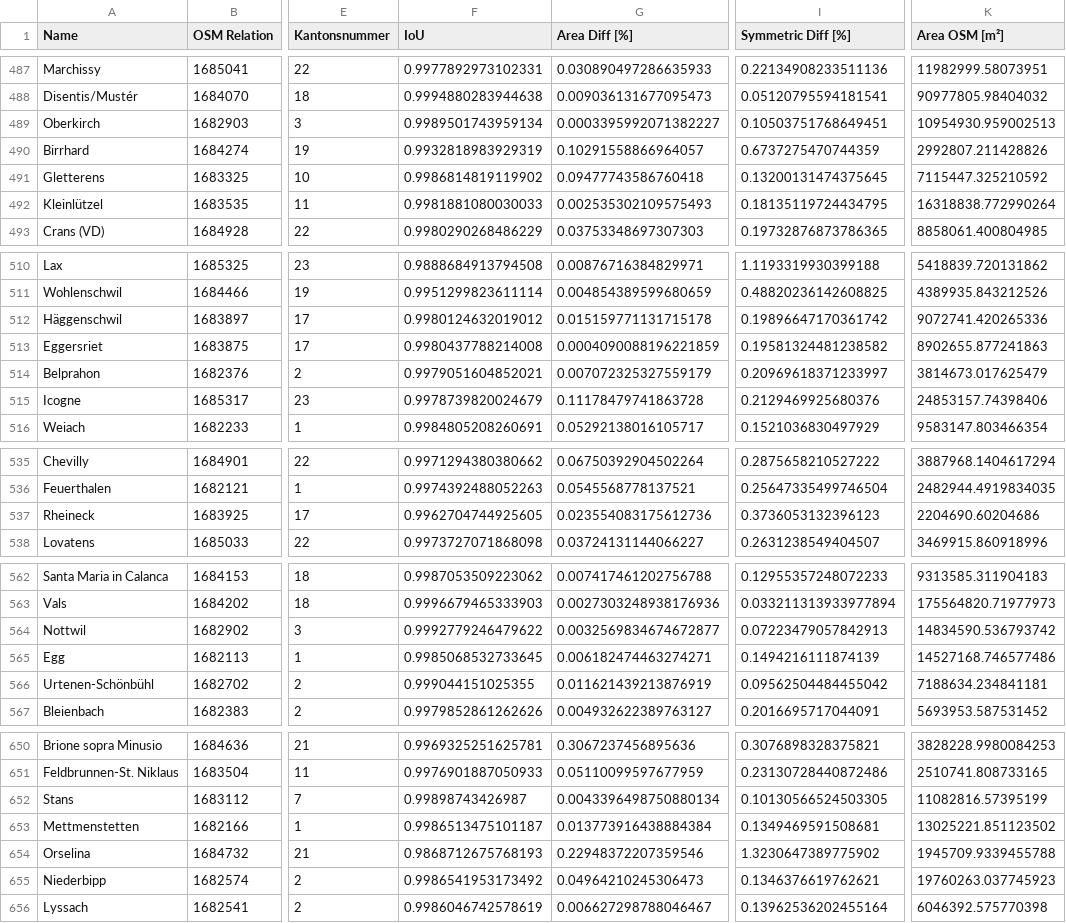
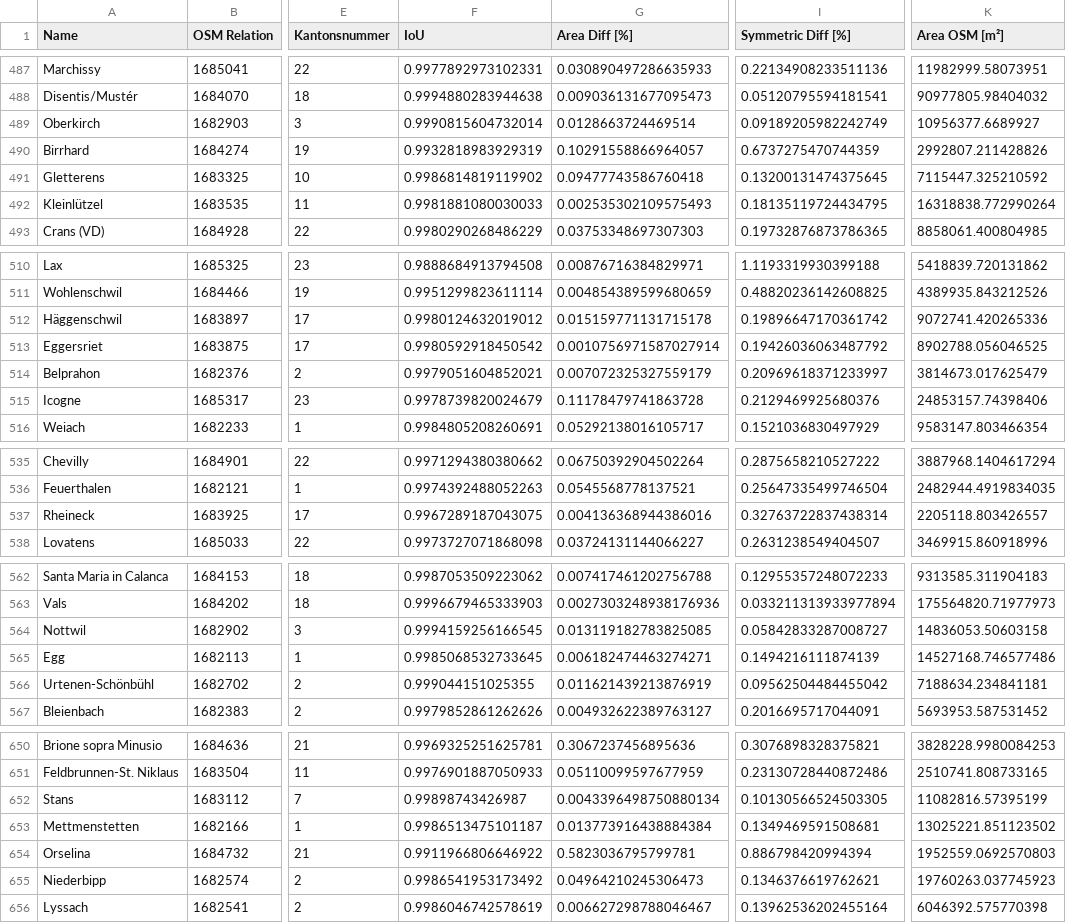
Before and after one commit to habi/swissboundaries, a CSV file: output/detailed_results.csv, drawn as a sheet; only a part is shown, gaps mark what is left out; the diff covers the shown part only; the diff names each change by its address in the sheet, - before the commit and + after, or states it on an @@ line.

```diff
--- a/output/detailed_results.csv
+++ b/output/detailed_results.csv
-F489 (IoU): 0.9989501743959134
+F489 (IoU): 0.9990815604732014
-G489 (Area Diff [%]): 0.0003395992071382227
+G489 (Area Diff [%]): 0.0128663724469514
-I489 (Symmetric Diff [%]): 0.10503751768649451
+I489 (Symmetric Diff [%]): 0.09189205982242749
-K489 (Area OSM [m²]): 10954930.959002513
+K489 (Area OSM [m²]): 10956377.6689927
-F513 (IoU): 0.9980437788214008
+F513 (IoU): 0.9980592918450542
-G513 (Area Diff [%]): 0.0004090088196221859
+G513 (Area Diff [%]): 0.0010756971587027914
-I513 (Symmetric Diff [%]): 0.19581324481238582
+I513 (Symmetric Diff [%]): 0.19426036063487792
-K513 (Area OSM [m²]): 8902655.877241863
+K513 (Area OSM [m²]): 8902788.056046525
-F537 (IoU): 0.9962704744925605
+F537 (IoU): 0.9967289187043075
-G537 (Area Diff [%]): 0.023554083175612736
+G537 (Area Diff [%]): 0.004136368944386016
-I537 (Symmetric Diff [%]): 0.3736053132396123
+I537 (Symmetric Diff [%]): 0.32763722837438314
-K537 (Area OSM [m²]): 2204690.60204686
+K537 (Area OSM [m²]): 2205118.803426557
-F564 (IoU): 0.9992779246479622
+F564 (IoU): 0.9994159256166545
-G564 (Area Diff [%]): 0.0032569834674672877
+G564 (Area Diff [%]): 0.013119182783825085
-I564 (Symmetric Diff [%]): 0.07223479057842913
+I564 (Symmetric Diff [%]): 0.05842833287008727
-K564 (Area OSM [m²]): 14834590.536793742
+K564 (Area OSM [m²]): 14836053.50603158
-F654 (IoU): 0.9868712675768193
+F654 (IoU): 0.9911966806646922
-G654 (Area Diff [%]): 0.22948372207359546
+G654 (Area Diff [%]): 0.5823036795799781
-I654 (Symmetric Diff [%]): 1.3230647389775902
+I654 (Symmetric Diff [%]): 0.886798420994394
-K654 (Area OSM [m²]): 1945709.9339455788
+K654 (Area OSM [m²]): 1952559.0692570803
```
Also changed, not shown: 81 edited cells elsewhere in this file, 6 other files.
